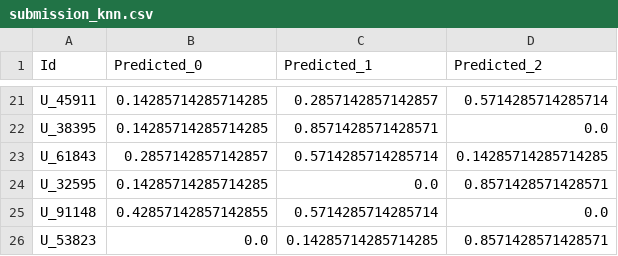
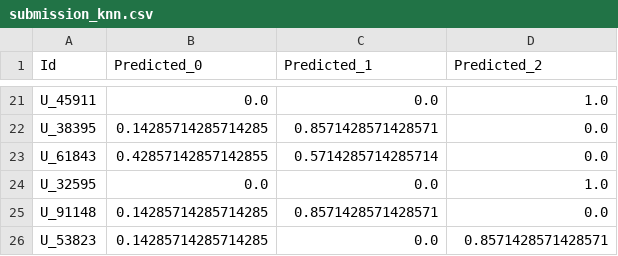
Before and after one commit to anneSS1/Projeto_AM, a CSV file: dataset/submission_knn.csv, drawn as a sheet; only a part is shown, gaps mark what is left out; the diff covers the shown part only; the diff names each change by its address in the sheet, - before the commit and + after, or states it on an @@ line.

```diff
--- a/dataset/submission_knn.csv
+++ b/dataset/submission_knn.csv
-B21 (Predicted_0): 0.14285714285714285
+B21 (Predicted_0): 0.0
-C21 (Predicted_1): 0.2857142857142857
+C21 (Predicted_1): 0.0
-D21 (Predicted_2): 0.5714285714285714
+D21 (Predicted_2): 1.0
-B23 (Predicted_0): 0.2857142857142857
+B23 (Predicted_0): 0.42857142857142855
-D23 (Predicted_2): 0.14285714285714285
+D23 (Predicted_2): 0.0
-B24 (Predicted_0): 0.14285714285714285
+B24 (Predicted_0): 0.0
-D24 (Predicted_2): 0.8571428571428571
+D24 (Predicted_2): 1.0
-B25 (Predicted_0): 0.42857142857142855
+B25 (Predicted_0): 0.14285714285714285
-C25 (Predicted_1): 0.5714285714285714
+C25 (Predicted_1): 0.8571428571428571
-B26 (Predicted_0): 0.0
+B26 (Predicted_0): 0.14285714285714285
-C26 (Predicted_1): 0.14285714285714285
+C26 (Predicted_1): 0.0
```
Also changed, not shown: 32 edited cells elsewhere in this file, dataset/submission_naivebayes.csv, dataset/submission_redeneural.csv, 22 other files.
